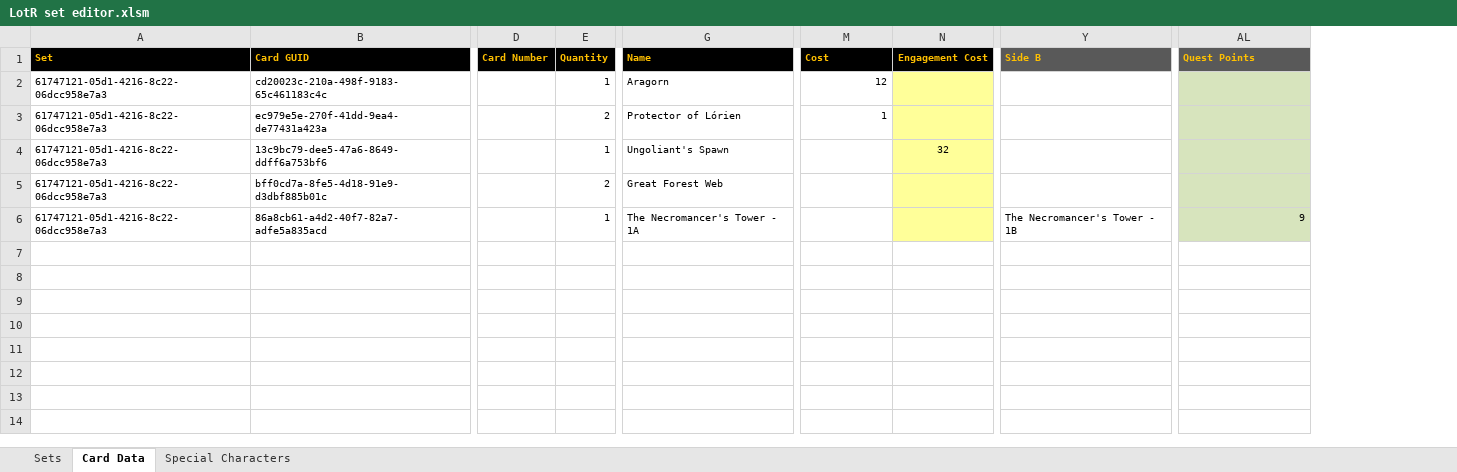
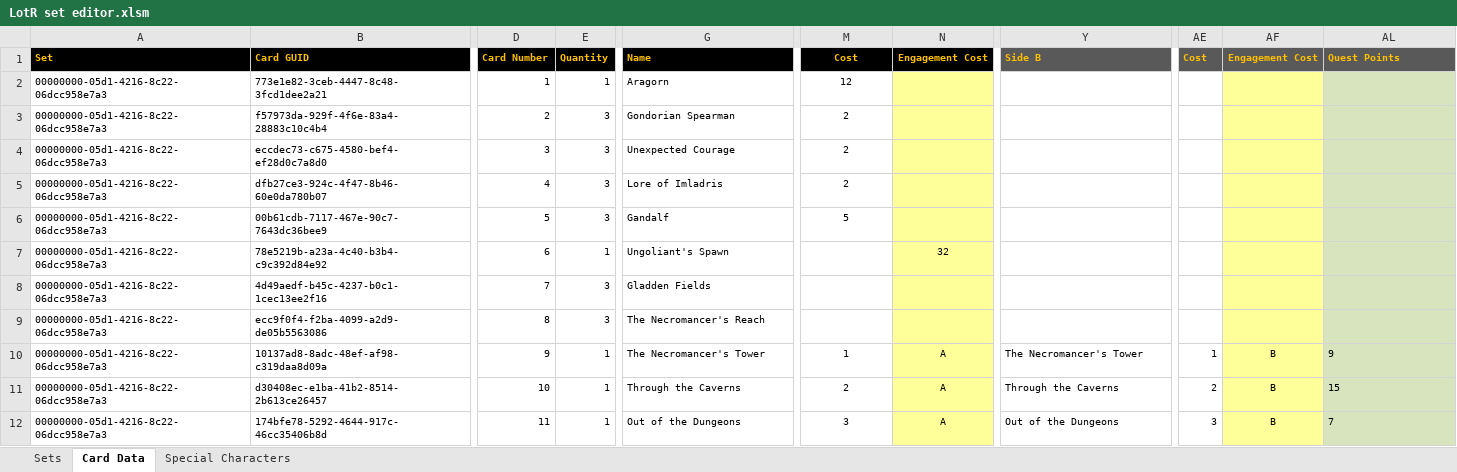
Before and after one commit to Blackmoor/Lord-of-the-Rings, an Excel workbook: LotR set editor.xlsm, sheet Card Data, drawn as a sheet; only a part is shown, gaps mark what is left out; values as stored, in another font and other column widths than the file's, no borders; charts and pictures and conditional formats not drawn; removed rows and columns are numbered as before the commit, all else as after; rows hold the shown columns only; the diff names each change by its address in the sheet, - before the commit and + after, or states it on an @@ line.

Commit message:
Updated Set Editor Template file
-Matched all of the new styles from the Master DB
-Added the newer card counter table on the Sets sheet
-Added more 'example' cards.
-Saved a backup file of the old Set Editor, in case any of the VBA
Script doesn't translate to the newer version. (though everything seems
to be working just fine)

```diff
--- a/LotR set editor.xlsm (sheet Card Data)
+++ b/LotR set editor.xlsm (sheet Card Data)
-column A, rows 1-2: Set | 61747121-05d1-4216-8c22-06dcc958e7a3; row 4: 61747121-05d1-4216-8c22-06dcc958e7a3; row 6: 61747121-05d1-4216-8c22-06dcc958e7a3
-column B, rows 1-2: Card GUID | cd20023c-210a-498f-9183-65c461183c4c; row 4: 13c9bc79-dee5-47a6-8649-ddff6a753bf6; row 6: 86a8cb61-a4d2-40f7-82a7-adfe5a835acd
+column A, rows 1-2: Set | 00000000-05d1-4216-8c22-06dcc958e7a3; row 7: 00000000-05d1-4216-8c22-06dcc958e7a3; row 10: 00000000-05d1-4216-8c22-06dcc958e7a3
+column B, rows 1-2: Card GUID | 773e1e82-3ceb-4447-8c48-3fcd1dee2a21; row 7: 78e5219b-a23a-4c40-b3b4-c9c392d84e92; row 10: 10137ad8-8adc-48ef-af98-c319daa8d09a
-column D, row 1: Card Number
+column D, rows 1-2: Card Number | 1; row 7: 6; row 10: 9
@@ column AE unhidden, row 1: Cost; row 10: 1 @@
@@ column AF unhidden, row 1: Engagement Cost; row 10: B @@
-M1 alignment: left
+M1 alignment: center
-M2 alignment: right
+M2 alignment: center
-row 3: 61747121-05d1-4216-8c22-06dcc958e7a3 | ec979e5e-270f-41dd-9ea4-de77431a423a |  | 2 | Protector of Lórien | 1
+row 3: 00000000-05d1-4216-8c22-06dcc958e7a3 | f57973da-929f-4f6e-83a4-28883c10c4b4 | 2 | 3 | Gondorian Spearman | 2
+row 4: 00000000-05d1-4216-8c22-06dcc958e7a3 | eccdec73-c675-4580-bef4-ef28d0c7a8d0 | 3 | 3 | Unexpected Courage | 2
+row 5: 00000000-05d1-4216-8c22-06dcc958e7a3 | dfb27ce3-924c-4f47-8b46-60e0da780b07 | 4 | 3 | Lore of Imladris | 2
+row 6: 00000000-05d1-4216-8c22-06dcc958e7a3 | 00b61cdb-7117-467e-90c7-7643dc36bee9 | 5 | 3 | Gandalf | 5
-row 5: 61747121-05d1-4216-8c22-06dcc958e7a3 | bff0cd7a-8fe5-4d18-91e9-d3dbf885b01c |  | 2 | Great Forest Web
+row 8: 00000000-05d1-4216-8c22-06dcc958e7a3 | 4d49aedf-b45c-4237-b0c1-1cec13ee2f16 | 7 | 3 | Gladden Fields
+row 9: 00000000-05d1-4216-8c22-06dcc958e7a3 | ecc9f0f4-f2ba-4099-a2d9-de05b5563086 | 8 | 3 | The Necromancer's Reach
-G10: The Necromancer's Tower - 1A
+G10: The Necromancer's Tower
-M10: (empty)
+M10: 1
-N10: (empty)
+N10: A
-Y10: The Necromancer's Tower - 1B
+Y10: The Necromancer's Tower
-AL10 alignment: right
+AL10 alignment: left
+row 11: 00000000-05d1-4216-8c22-06dcc958e7a3 | d30408ec-e1ba-41b2-8514-2b613ce26457 | 10 | 1 | Through the Caverns | 2 | A | Through the Caverns | 2 | B | 15
+row 12: 00000000-05d1-4216-8c22-06dcc958e7a3 | 174bfe78-5292-4644-917c-46cc35406b8d | 11 | 1 | Out of the Dungeons | 3 | A | Out of the Dungeons | 3 | B | 7
```
Also changed, not shown: sheet Sets, charts or pictures, LotR master DB.xlsm, 1 other file.
